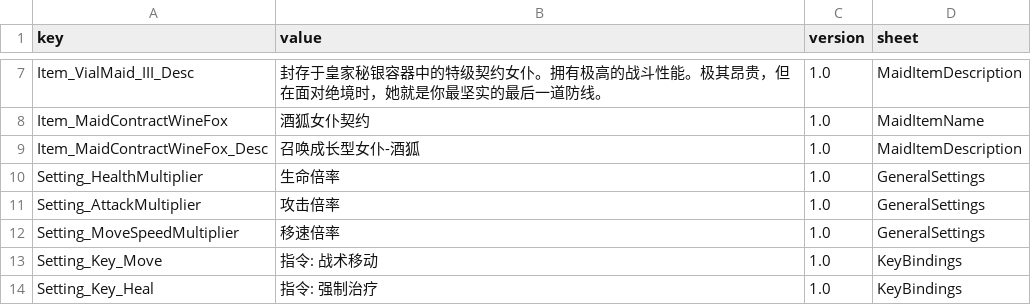
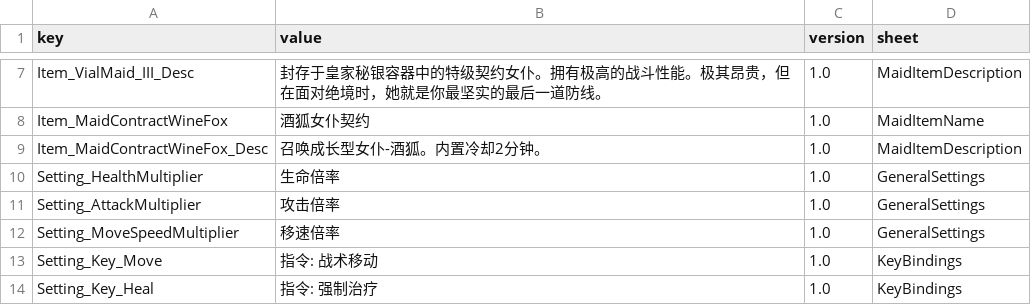
Before and after one commit to LOVEIII486/CombatMaid, a CSV file: Localization/ChineseSimplified.csv, drawn as a sheet; only a part is shown, gaps mark what is left out.

```diff
--- a/Localization/ChineseSimplified.csv
+++ b/Localization/ChineseSimplified.csv
@@ -8,3 +8,3 @@ Item_VialMaid_III_Desc,封存于皇家秘银容器中的特级契约女仆。拥
 Item_MaidContractWineFox,酒狐女仆契约,1.0,MaidItemName
-Item_MaidContractWineFox_Desc,召唤成长型女仆-酒狐,1.0,MaidItemDescription
+Item_MaidContractWineFox_Desc,召唤成长型女仆-酒狐。内置冷却2分钟。,1.0,MaidItemDescription
 Setting_HealthMultiplier,生命倍率,1.0,GeneralSettings
```
Also changed, not shown: 8 other files.
